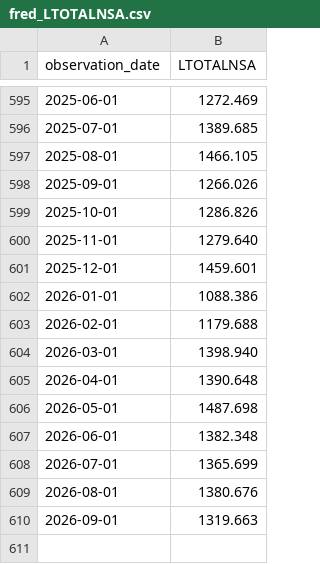
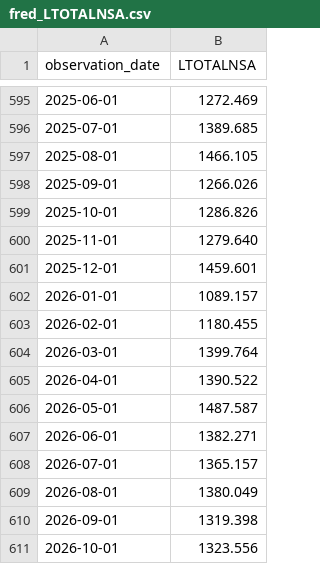
Before and after one commit to Shubham080802/tesla-Rivian-dashboard, a CSV file: data/external/fred_LTOTALNSA.csv, drawn as a sheet; only a part is shown, gaps mark what is left out.

```diff
--- a/data/external/fred_LTOTALNSA.csv
+++ b/data/external/fred_LTOTALNSA.csv
@@ -601,10 +601,11 @@ observation_date,LTOTALNSA
 2025-12-01,1459.601
-2026-01-01,1088.386
-2026-02-01,1179.688
-2026-03-01,1398.940
-2026-04-01,1390.648
-2026-05-01,1487.698
-2026-06-01,1382.348
-2026-07-01,1365.699
-2026-08-01,1380.676
-2026-09-01,1319.663
+2026-01-01,1089.157
+2026-02-01,1180.455
+2026-03-01,1399.764
+2026-04-01,1390.522
+2026-05-01,1487.587
+2026-06-01,1382.271
+2026-07-01,1365.157
+2026-08-01,1380.049
+2026-09-01,1319.398
+2026-10-01,1323.556
```
Also changed, not shown: data/external/ev/tesla_chargers_by_year.csv, data/external/fred_TOTALSA.csv, 9 other files.
